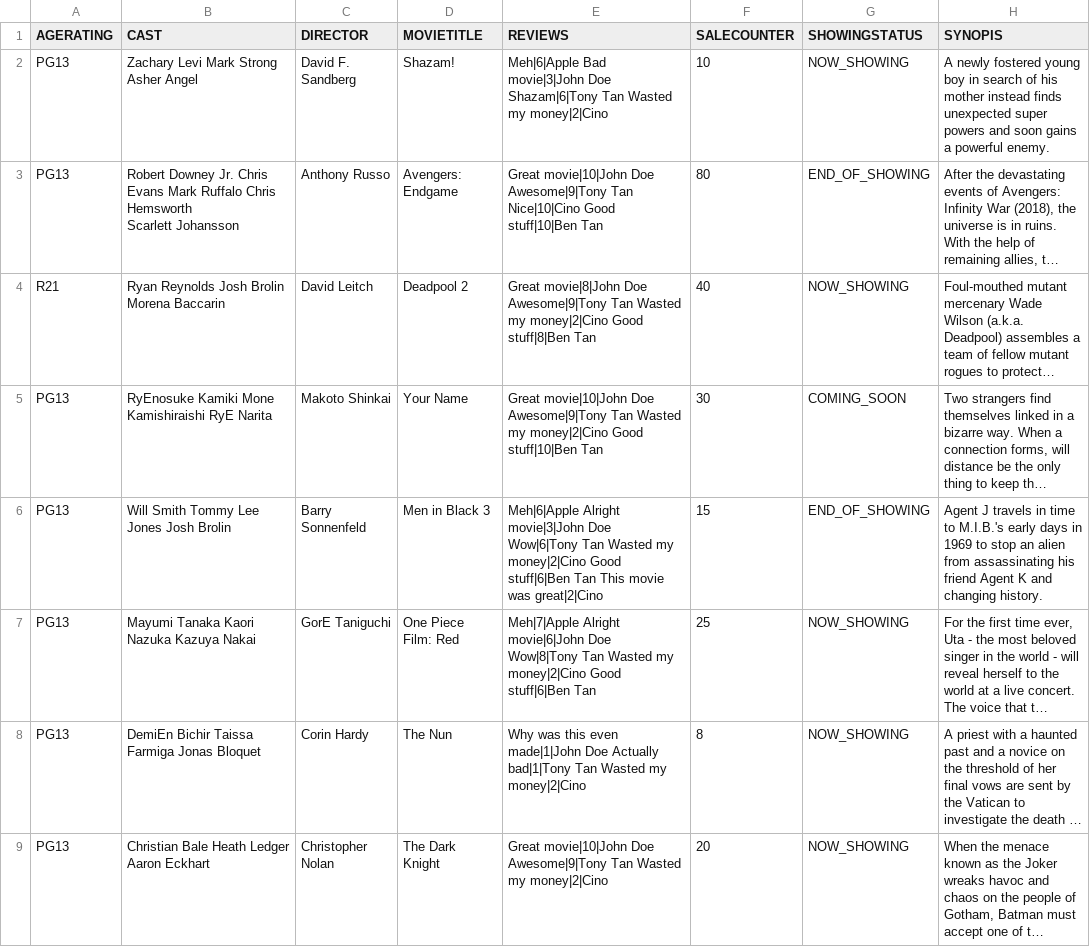
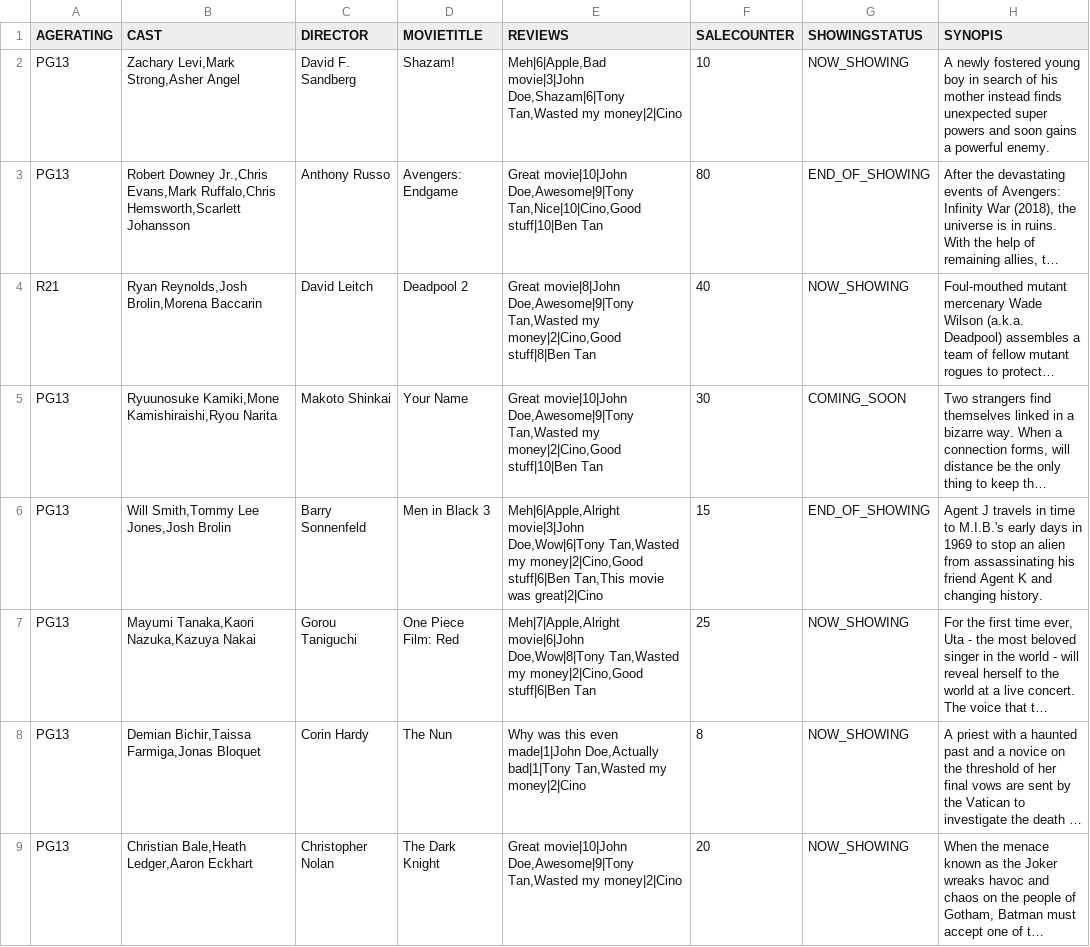
Before and after one commit to weix1233/2002-Movie-App, a CSV file: MovieGoer/database/movie/movie.csv, drawn as a sheet; only a part is shown; long unchanged cells end in …; ↵ is a line break in a cell; the diff covers the shown part only; the diff names each change by its address in the sheet, - before the commit and + after, or states it on an @@ line.

Commit message:
Populated more movies

```diff
--- a/MovieGoer/database/movie/movie.csv
+++ b/MovieGoer/database/movie/movie.csv
-B2 (CAST): Zachary Levi Mark Strong Asher Angel
+B2 (CAST): Zachary Levi,Mark Strong,Asher Angel
-E2 (REVIEWS): Meh|6|Apple Bad movie|3|John Doe Shazam|6|Tony Tan Wasted my money|2|Cino
+E2 (REVIEWS): Meh|6|Apple,Bad movie|3|John Doe,Shazam|6|Tony Tan,Wasted my money|2|Cino
-B3 (CAST): Robert Downey Jr. Chris Evans Mark Ruffalo Chris Hemsworth ↵ Scarlett Johansson
+B3 (CAST): Robert Downey Jr.,Chris Evans,Mark Ruffalo,Chris Hemsworth,Scarlett Johansson
-E3 (REVIEWS): Great movie|10|John Doe Awesome|9|Tony Tan Nice|10|Cino Good stuff|10|Ben Tan
+E3 (REVIEWS): Great movie|10|John Doe,Awesome|9|Tony Tan,Nice|10|Cino,Good stuff|10|Ben Tan
-B4 (CAST): Ryan Reynolds Josh Brolin Morena Baccarin
+B4 (CAST): Ryan Reynolds,Josh Brolin,Morena Baccarin
-E4 (REVIEWS): Great movie|8|John Doe Awesome|9|Tony Tan Wasted my money|2|Cino Good stuff|8|Ben Tan
+E4 (REVIEWS): Great movie|8|John Doe,Awesome|9|Tony Tan,Wasted my money|2|Cino,Good stuff|8|Ben Tan
-B5 (CAST): RyEnosuke Kamiki Mone Kamishiraishi RyE Narita
+B5 (CAST): Ryuunosuke Kamiki,Mone Kamishiraishi,Ryou Narita
-E5 (REVIEWS): Great movie|10|John Doe Awesome|9|Tony Tan Wasted my money|2|Cino Good stuff|10|Ben Tan
+E5 (REVIEWS): Great movie|10|John Doe,Awesome|9|Tony Tan,Wasted my money|2|Cino,Good stuff|10|Ben Tan
-B6 (CAST): Will Smith Tommy Lee Jones Josh Brolin
+B6 (CAST): Will Smith,Tommy Lee Jones,Josh Brolin
-E6 (REVIEWS): Meh|6|Apple Alright movie|3|John Doe Wow|6|Tony Tan Wasted my money|2|Cino Good stuff|6|Ben Tan This movie was…
+E6 (REVIEWS): Meh|6|Apple,Alright movie|3|John Doe,Wow|6|Tony Tan,Wasted my money|2|Cino,Good stuff|6|Ben Tan,This movie was…
-B7 (CAST): Mayumi Tanaka Kaori Nazuka Kazuya Nakai
+B7 (CAST): Mayumi Tanaka,Kaori Nazuka,Kazuya Nakai
-C7 (DIRECTOR): GorE Taniguchi
+C7 (DIRECTOR): Gorou Taniguchi
-E7 (REVIEWS): Meh|7|Apple Alright movie|6|John Doe Wow|8|Tony Tan Wasted my money|2|Cino Good stuff|6|Ben Tan
+E7 (REVIEWS): Meh|7|Apple,Alright movie|6|John Doe,Wow|8|Tony Tan,Wasted my money|2|Cino,Good stuff|6|Ben Tan
-B8 (CAST): DemiEn Bichir Taissa Farmiga Jonas Bloquet
+B8 (CAST): Demian Bichir,Taissa Farmiga,Jonas Bloquet
-E8 (REVIEWS): …even made|1|John Doe Actually bad|1|Tony Tan Wasted my money|2|Cino
+E8 (REVIEWS): …even made|1|John Doe,Actually bad|1|Tony Tan,Wasted my money|2|Cino
-B9 (CAST): Christian Bale Heath Ledger Aaron Eckhart
+B9 (CAST): Christian Bale,Heath Ledger,Aaron Eckhart
-E9 (REVIEWS): Great movie|10|John Doe Awesome|9|Tony Tan Wasted my money|2|Cino
+E9 (REVIEWS): Great movie|10|John Doe,Awesome|9|Tony Tan,Wasted my money|2|Cino
```
Also changed, not shown: 7 added rows elsewhere in this file.
